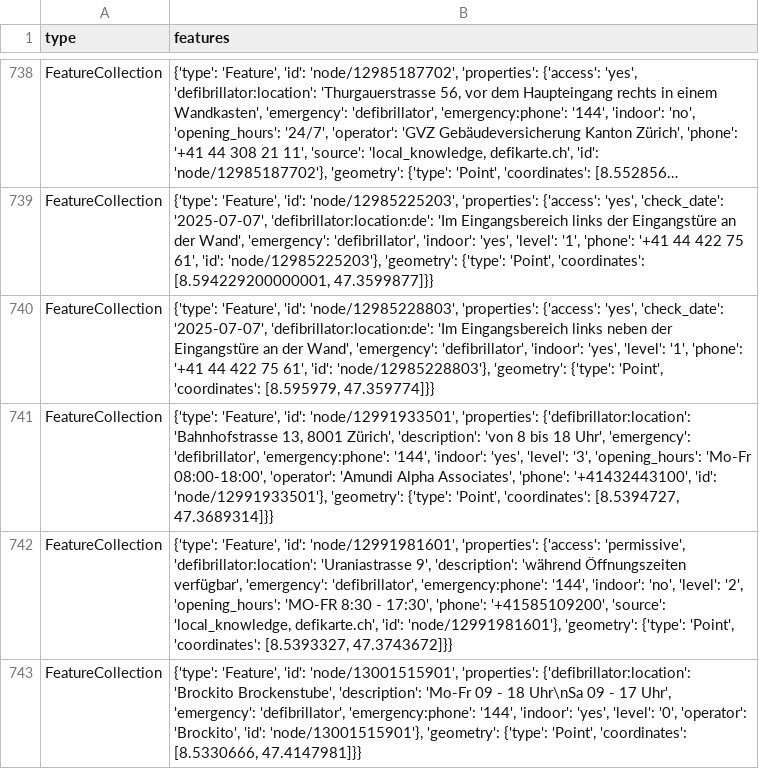
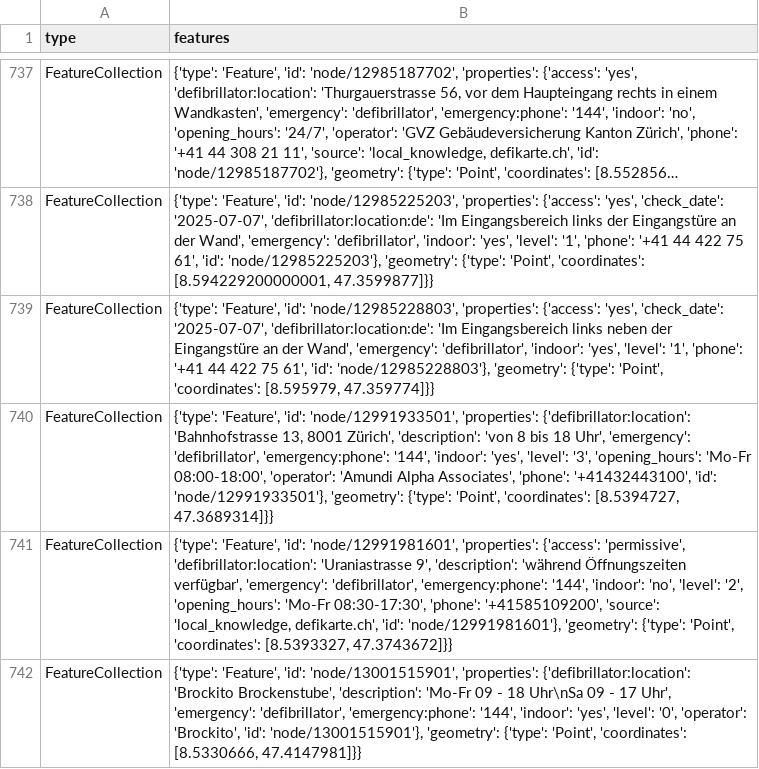
Before and after one commit to Vento-Nuenenen/defi_data, a CSV file: data/csv/defis_stadt_zh.csv, drawn as a sheet; only a part is shown, gaps mark what is left out; long unchanged cells end in …; the diff covers the shown part only.

```diff
--- a/data/csv/defis_stadt_zh.csv
+++ b/data/csv/defis_stadt_zh.csv
@@ -741,3 +740,3 @@ FeatureCollection,"{'type': 'Feature', 'id': 'node/12985228803', 'properties': {
 FeatureCollection,"{'type': 'Feature', 'id': 'node/12991933501', 'properties': {'defibrillator:location': 'Bahnhofstrasse 13, 8001 Zürich', 'description': 'von 8 bis 18 Uhr', 'emergency': 'defibrillator', 'emergency:phone': '144', 'indoor': 'yes', 'level': '3', 'opening_hours': 'Mo-Fr 08:00-18:00', 'operator': 'Amundi Alpha Associates', 'phone': '+41432443100', 'id': 'node/12991933501'}, 'geometry': {'type': 'Point', 'coordinates': [8.5394727, 47.3689314]}}"
-FeatureCollection,"{'type': 'Feature', 'id': 'node/12991981601', 'properties': {'access': 'permissive', 'defibrillator:location': 'Uraniastrasse 9', 'description': 'während Öffnungszeiten verfügbar', 'emergency': 'defibrillator', 'emergency:phone': '144', 'indoor': 'no', 'level': '2', 'opening_hours': 'MO-FR 8:30 - 17:30', 'phone': '+41585109200', 'source': 'local_knowledge, defikarte.ch', 'id': 'node/12991981601'}, 'geometry': {'type': 'Point', 'coordinates': [8.5393327, 47.3743672]}}"
+FeatureCollection,"{'type': 'Feature', 'id': 'node/12991981601', 'properties': {'access': 'permissive', 'defibrillator:location': 'Uraniastrasse 9', 'description': 'während Öffnungszeiten verfügbar', 'emergency': 'defibrillator', 'emergency:phone': '144', 'indoor': 'no', 'level': '2', 'opening_hours': 'Mo-Fr 08:30-17:30', 'phone': '+41585109200', 'source': 'local_knowledge, defikarte.ch', 'id': 'node/12991981601'}, 'geometry': {'type': 'Point', 'coordinates': [8.5393327, 47.3743672]}}"
 FeatureCollection,"{'type': 'Feature', 'id': 'node/13001515901', 'properties': {'defibrillator:location': 'Brockito Brockenstube', 'description': 'Mo-Fr 09 - 18 Uhr\nSa 09 - 17 Uhr', 'emergency': 'defibrillator', 'emergency:phone': '144', 'indoor': 'yes', 'level': '0', 'operator': 'Brockito', 'id': 'node/13001515901'}, 'geometry': {'type': 'Point', 'coordinates': [8.5330666, 47.4147981]}}"
```
Also changed, not shown: 1 added row, 1 removed row and 3 edited cells elsewhere in this file, data/csv/defis_kt_ag.csv, 4 other files.
